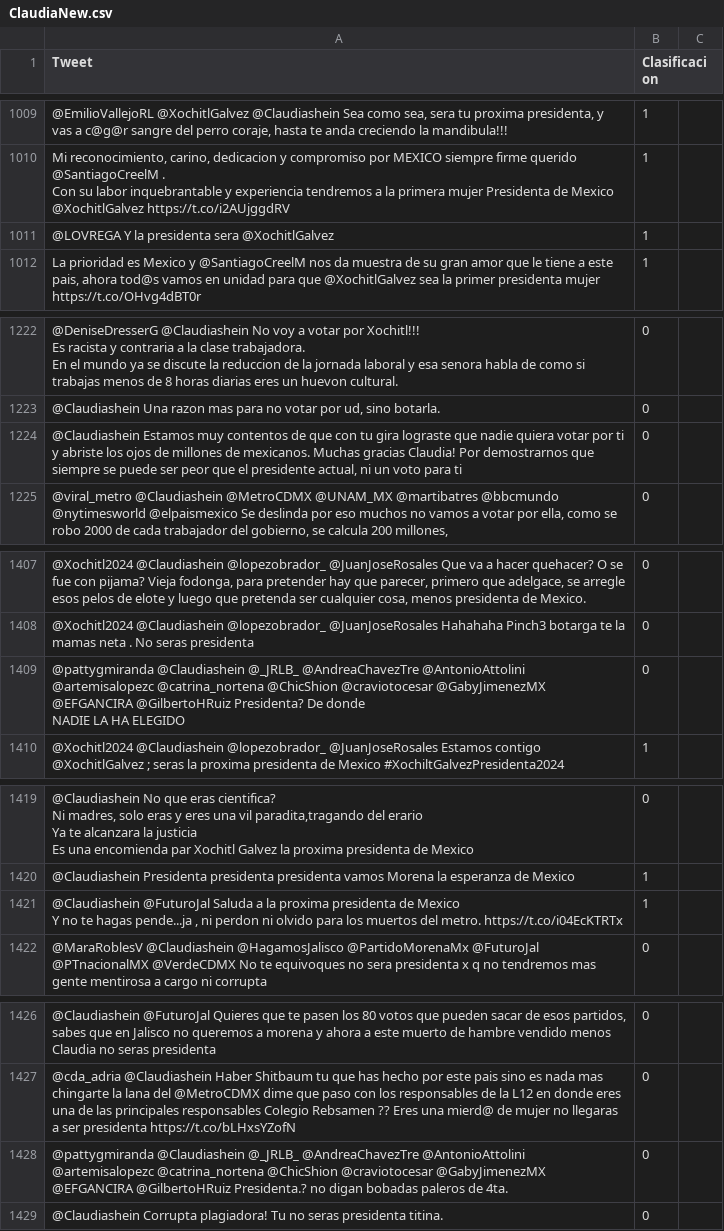
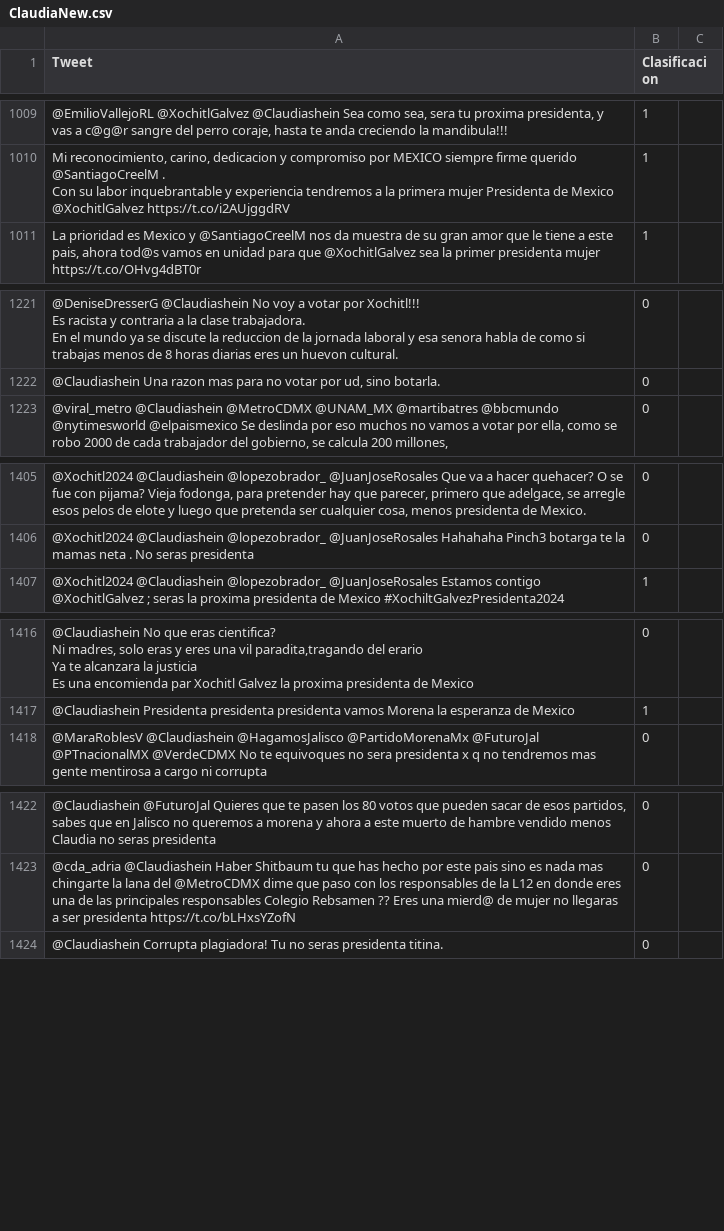
Before and after one commit to juan-chow/Tweets, a CSV file: Claudia/ClaudiaNew.csv, drawn as a sheet; only a part is shown, gaps mark what is left out; ↵ is a line break in a cell; the diff covers the shown part only; the diff names each change by its address in the sheet, - before the commit and + after, or states it on an @@ line.

Commit message:
NuevoDataSet1.1

```diff
--- a/Claudia/ClaudiaNew.csv
+++ b/Claudia/ClaudiaNew.csv
-row 1011: @LOVREGA Y la presidenta sera @XochitlGalvez | 1
-row 1224: @Claudiashein Estamos muy contentos de que con tu gira lograste que nadie quiera votar por ti y abriste los ojos de millones de mexicanos. Muchas gracias Claudia! Por demostrarnos que siempre se puede ser peor que el presidente actual, ni un voto para ti | 0
-row 1409: @pattygmiranda @Claudiashein @_JRLB_ @AndreaChavezTre @AntonioAttolini @artemisalopezc @catrina_nortena @ChicShion @craviotocesar @GabyJimenezMX @EFGANCIRA @GilbertoHRuiz Presidenta? De donde ↵ NADIE LA HA ELEGIDO | 0
-row 1421: @Claudiashein @FuturoJal Saluda a la proxima presidenta de Mexico ↵ Y no te hagas pende...ja , ni perdon ni olvido para los muertos del metro. https://t.co/i04EcKTRTx | 1
-row 1428: @pattygmiranda @Claudiashein @_JRLB_ @AndreaChavezTre @AntonioAttolini @artemisalopezc @catrina_nortena @ChicShion @craviotocesar @GabyJimenezMX @EFGANCIRA @GilbertoHRuiz Presidenta.? no digan bobadas paleros de 4ta. | 0
```
Also changed, not shown: 2 edited cells elsewhere in this file, 2 other files.
